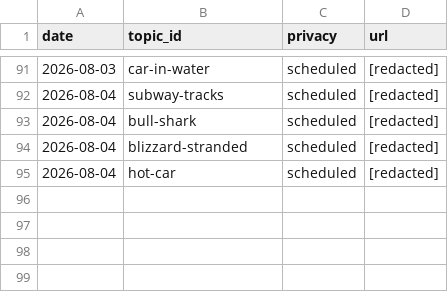
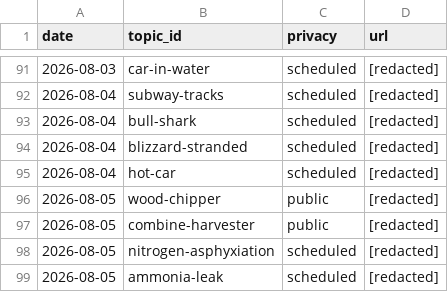
Before and after one commit to chat94534-oss/shorts-autoposter-b, a CSV file: logs/history.csv, drawn as a sheet; only a part is shown, gaps mark what is left out.

```diff
--- a/logs/history.csv
+++ b/logs/history.csv
@@ -95 +95,5 @@ date,topic_id,privacy,url
 2026-08-04,hot-car,scheduled,[redacted]
+2026-08-05,wood-chipper,public,[redacted]
+2026-08-05,combine-harvester,public,[redacted]
+2026-08-05,nitrogen-asphyxiation,scheduled,[redacted]
+2026-08-05,ammonia-leak,scheduled,[redacted]
```
Also changed, not shown: 2 other files.
